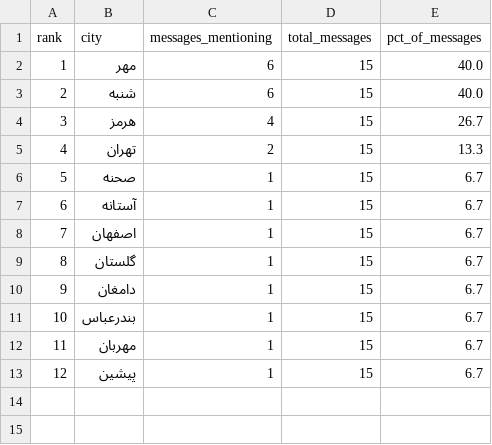
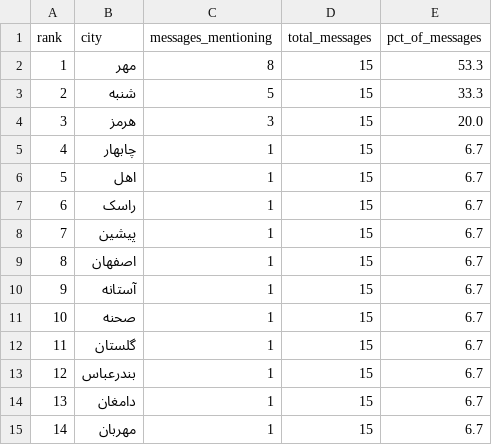
Before and after one commit to Baggiest/ZADAN, a CSV file: public/sample/counts-48h.csv, drawn as a sheet; removed rows and columns are numbered as before the commit, all else as after; the diff names each change by its address in the sheet, - before the commit and + after, or states it on an @@ line.

```diff
--- a/public/sample/counts-48h.csv
+++ b/public/sample/counts-48h.csv
-C2 (messages_mentioning): 6
+C2 (messages_mentioning): 8
-E2 (pct_of_messages): 40.0
+E2 (pct_of_messages): 53.3
-C3 (messages_mentioning): 6
+C3 (messages_mentioning): 5
-E3 (pct_of_messages): 40.0
+E3 (pct_of_messages): 33.3
-C4 (messages_mentioning): 4
+C4 (messages_mentioning): 3
-E4 (pct_of_messages): 26.7
+E4 (pct_of_messages): 20.0
-row 5: 4 | تهران | 2 | 15 | 13.3
+row 5: 4 | چابهار | 1 | 15 | 6.7
+row 6: 5 | اهل | 1 | 15 | 6.7
+row 7: 6 | راسک | 1 | 15 | 6.7
@@ row 13 moved to row 8: 7 @@
@@ row 8 moved to row 9: 8 @@
@@ row 7 moved to row 10: 9 @@
@@ column A (rank) renumbered between rows 11 and 15 @@
@@ row 11 moved to row 13: 12 @@
```
Also changed, not shown: public/sample/counts-72h.csv, 2 other files.
